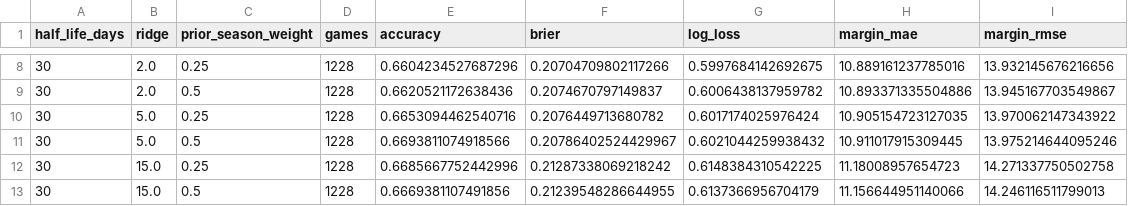
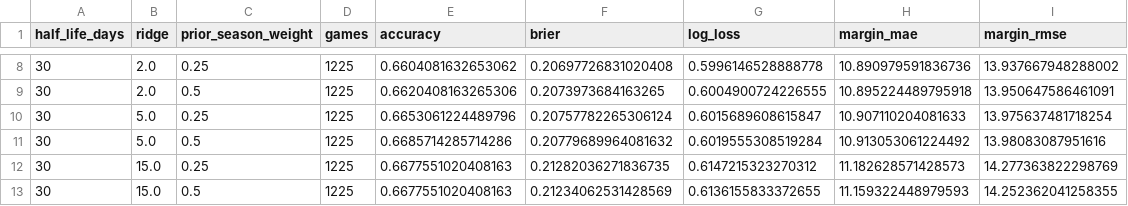
Before and after one commit to damgrego02/nba-og-dashboard, a CSV file: data/processed/tuning_grid_2024-25.csv, drawn as a sheet; only a part is shown, gaps mark what is left out; the diff covers the shown part only.

```diff
--- a/data/processed/tuning_grid_2024-25.csv
+++ b/data/processed/tuning_grid_2024-25.csv
@@ -8,6 +8,6 @@ half_life_days,ridge,prior_season_weight,games,accuracy,brier,log_loss,margin_ma
-30,2.0,0.25,1228,0.6604234527687296,0.20704709802117266,0.5997684142692675,10.889161237785016,13.932145676216656
-30,2.0,0.5,1228,0.6620521172638436,0.2074670797149837,0.6006438137959782,10.893371335504886,13.945167703549867
-30,5.0,0.25,1228,0.6653094462540716,0.2076449713680782,0.6017174025976424,10.905154723127035,13.970062147343922
-30,5.0,0.5,1228,0.6693811074918566,0.20786402524429967,0.6021044259938432,10.911017915309445,13.975214644095246
-30,15.0,0.25,1228,0.6685667752442996,0.21287338069218242,0.6148384310542225,11.18008957654723,14.271337750502758
-30,15.0,0.5,1228,0.6669381107491856,0.21239548286644955,0.6137366956704179,11.156644951140066,14.246116511799013
+30,2.0,0.25,1225,0.6604081632653062,0.20697726831020408,0.5996146528888778,10.890979591836736,13.937667948288002
+30,2.0,0.5,1225,0.6620408163265306,0.2073973684163265,0.6004900724226555,10.895224489795918,13.950647586461091
+30,5.0,0.25,1225,0.6653061224489796,0.20757782265306124,0.6015689608615847,10.907110204081633,13.975637481718254
+30,5.0,0.5,1225,0.6685714285714286,0.20779689964081632,0.6019555308519284,10.913053061224492,13.98083087951616
+30,15.0,0.25,1225,0.6677551020408163,0.21282036271836735,0.6147215323270312,11.182628571428573,14.277363822298769
+30,15.0,0.5,1225,0.6677551020408163,0.21234062531428569,0.6136155833372655,11.159322448979593,14.252362041258355
```
Also changed, not shown: 108 edited cells elsewhere in this file, data/processed/backtest_predictions_2025-26.csv, data/processed/end_of_season_ratings_2025-26.csv, 2 other files.
